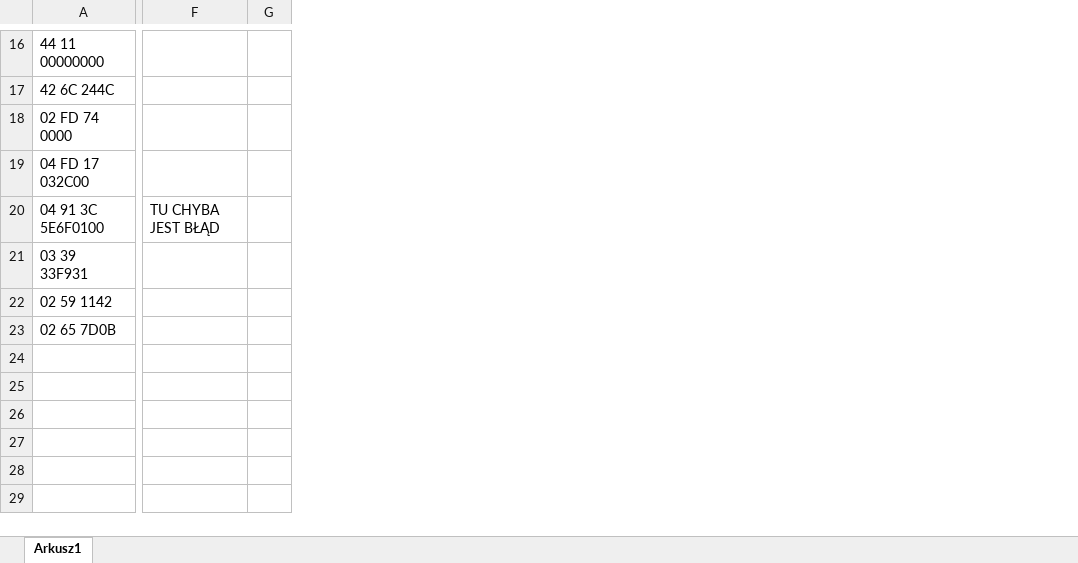
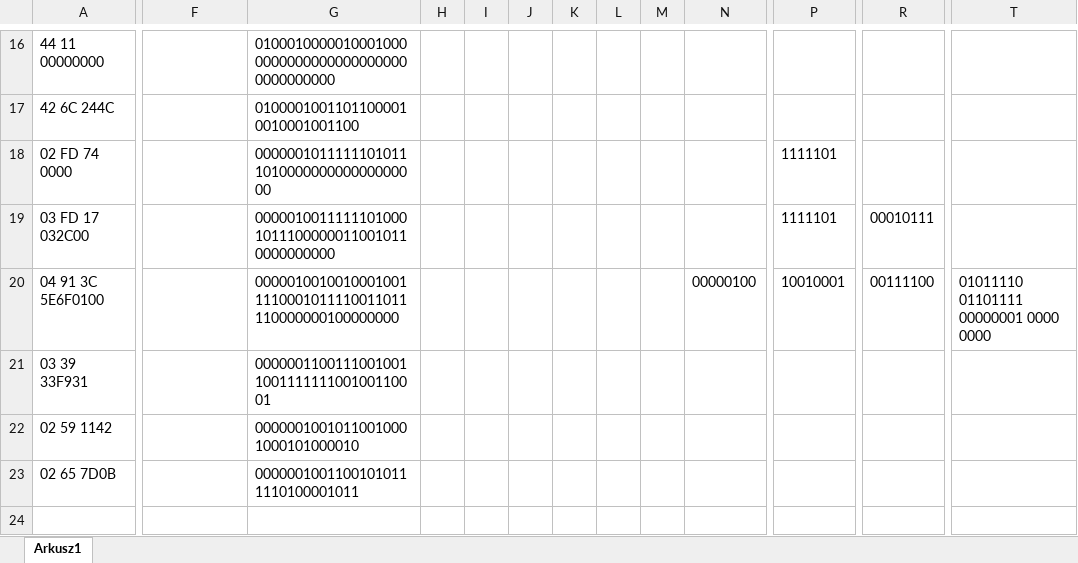
Before and after one commit to Romczyslaw/Base64EncodeDecode, an Excel workbook: docs/SonicoBrudnopis.xlsx, sheet Arkusz1, drawn as a sheet; only a part is shown, gaps mark what is left out; values as stored, in another font and other column widths than the file's, no borders; removed rows and columns are numbered as before the commit, all else as after; rows hold the shown columns only; the diff covers the shown part only; the diff names each change by its address in the sheet, - before the commit and + after, or states it on an @@ line.

Commit message:
LittleEndian added + table instead of text

```diff
--- a/docs/SonicoBrudnopis.xlsx (sheet Arkusz1)
+++ b/docs/SonicoBrudnopis.xlsx (sheet Arkusz1)
-column G, empty
+column G, rows 16-23: 010001000001000100000000000000000000000000000000 | 01000010011011000010010001001100 | 0000001011111101011101000000000000000000 | 000001001111110100010111000000110010110000000000 | 00000100100100010011110001011110011011110000000100000000 | 0000001100111001001100111111100100110001 | 00000010010110010001000101000010 | 00000010011001010111110100001011
+column H, empty
+column I, empty
+column J, empty
+column K, empty
+column L, empty
+column M, empty
+column N, row 20: 00000100
+column P, rows 18-20: 1111101 | 1111101 | 10010001
+column R, rows 19-20: 00010111 | 00111100
+column T, row 20: 01011110 01101111 00000001 0000 0000
-A19: 04 FD 17 032C00
+A19: 03 FD 17 032C00
-F20: TU CHYBA JEST BŁĄD
+F20: (empty)
+row 24: (empty)
```
Also changed, not shown: 6 added rows, 3 added columns and 1 edited cell elsewhere in this sheet, 4 other files.
